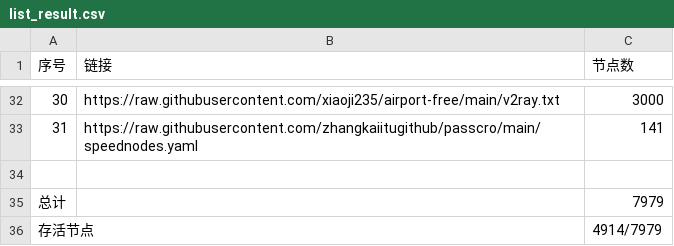
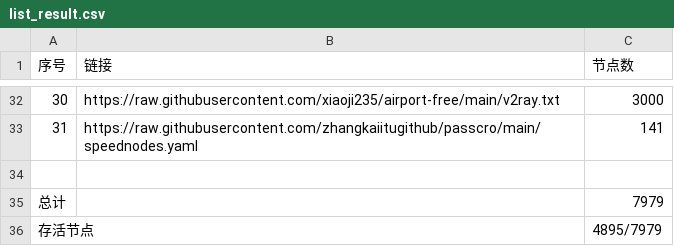
Before and after one commit to zhanghoa/AutoMergePublicNodes, a CSV file: list_result.csv, drawn as a sheet; only a part is shown, gaps mark what is left out.

```diff
--- a/list_result.csv
+++ b/list_result.csv
@@ -35,2 +35,2 @@
 总计,,7979
-存活节点,,4914/7979
+存活节点,,4895/7979
```
Also changed, not shown: 6 other files.
